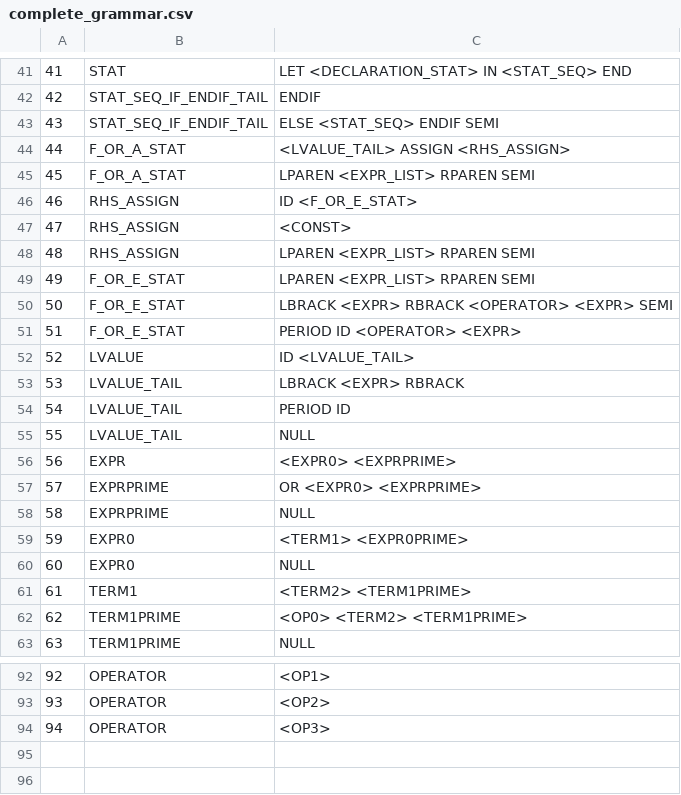
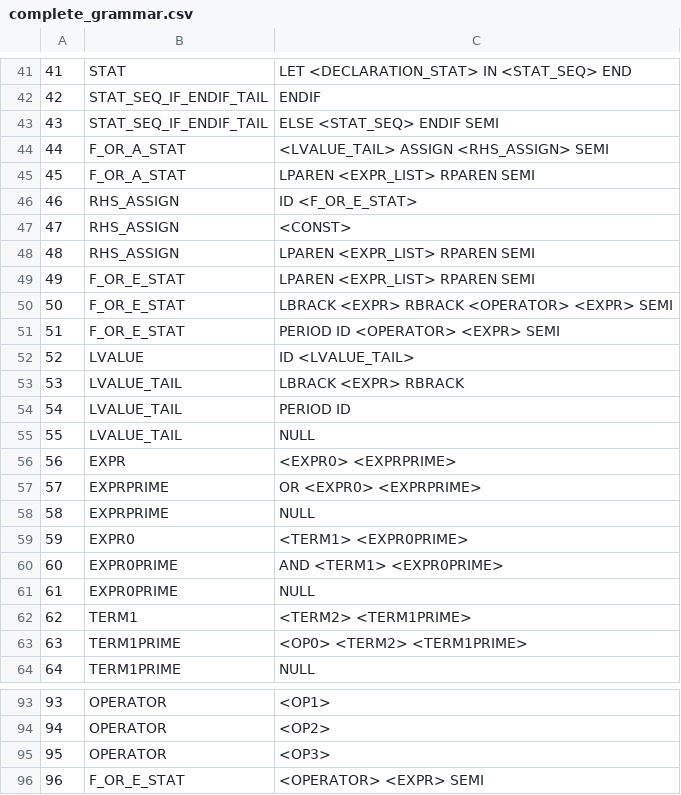
Before and after one commit to jackbonaguro/cs4240, a CSV file: tiger/complete_grammar.csv, drawn as a sheet; only a part is shown, gaps mark what is left out; addresses are those after the commit; the diff names each change by its address in the sheet, - before the commit and + after, or states it on an @@ line.

```diff
--- a/tiger/complete_grammar.csv
+++ b/tiger/complete_grammar.csv
-C44: <LVALUE_TAIL> ASSIGN <RHS_ASSIGN>
+C44: <LVALUE_TAIL> ASSIGN <RHS_ASSIGN> SEMI
-C51: PERIOD ID <OPERATOR> <EXPR>
+C51: PERIOD ID <OPERATOR> <EXPR> SEMI
+row 60: 60 | EXPR0PRIME | AND <TERM1> <EXPR0PRIME>
@@ column A renumbered between rows 61 and 95 @@
-B61: EXPR0
+B61: EXPR0PRIME
+row 96: 96 | F_OR_E_STAT | <OPERATOR> <EXPR> SEMI
```
Also changed, not shown: tiger/llk_table.csv, 4 other files.
